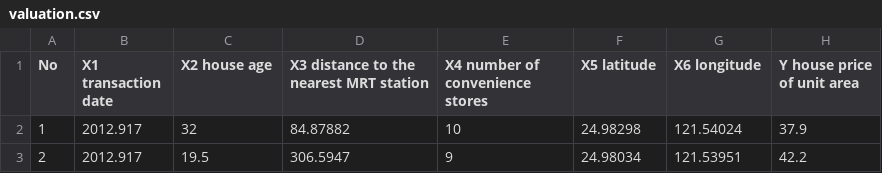
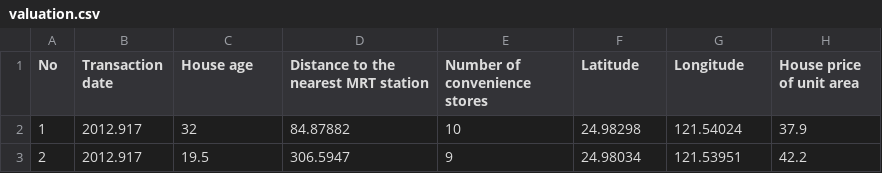
Before and after one commit to arkhash0309/Property-Prophet, a CSV file: valuation.csv, drawn as a sheet; only a part is shown.

Commit message:
Completed preprocessing the dataset.

```diff
--- a/valuation.csv
+++ b/valuation.csv
@@ -1,2 +1,2 @@
-No,X1 transaction date,X2 house age,X3 distance to the nearest MRT station,X4 number of convenience stores,X5 latitude,X6 longitude,Y house price of unit area
+No,Transaction date,House age,Distance to the nearest MRT station,Number of convenience stores,Latitude,Longitude,House price of unit area
 1,2012.917,32,84.87882,10,24.98298,121.54024,37.9
```
Also changed, not shown: 1 other file.
